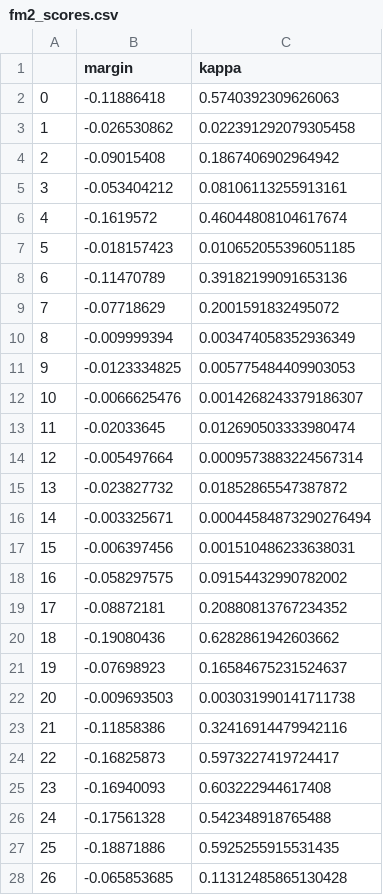
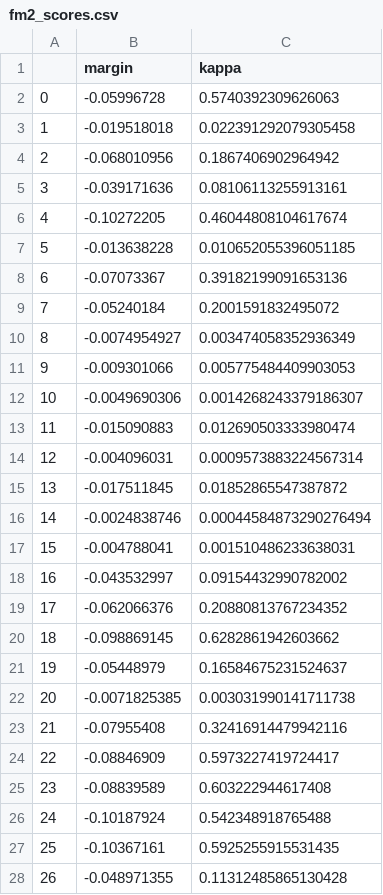
Before and after one commit to yysung/Advscore, a CSV file: data/fm2_scores.csv, drawn as a sheet; only a part is shown; the diff covers the shown part only.

```diff
--- a/data/fm2_scores.csv
+++ b/data/fm2_scores.csv
@@ -1,28 +1,28 @@
 ,margin,kappa
-0,-0.11886418,0.5740392309626063
-1,-0.026530862,0.022391292079305458
-2,-0.09015408,0.1867406902964942
-3,-0.053404212,0.08106113255913161
-4,-0.1619572,0.46044808104617674
-5,-0.018157423,0.010652055396051185
-6,-0.11470789,0.39182199091653136
-7,-0.07718629,0.2001591832495072
-8,-0.009999394,0.003474058352936349
-9,-0.0123334825,0.005775484409903053
-10,-0.0066625476,0.0014268243379186307
-11,-0.02033645,0.012690503333980474
-12,-0.005497664,0.0009573883224567314
-13,-0.023827732,0.01852865547387872
-14,-0.003325671,0.00044584873290276494
-15,-0.006397456,0.001510486233638031
-16,-0.058297575,0.09154432990782002
-17,-0.08872181,0.20880813767234352
-18,-0.19080436,0.6282861942603662
-19,-0.07698923,0.16584675231524637
-20,-0.009693503,0.003031990141711738
-21,-0.11858386,0.32416914479942116
-22,-0.16825873,0.5973227419724417
-23,-0.16940093,0.603222944617408
-24,-0.17561328,0.542348918765488
-25,-0.18871886,0.5925255915531435
-26,-0.065853685,0.11312485865130428
+0,-0.05996728,0.5740392309626063
+1,-0.019518018,0.022391292079305458
+2,-0.068010956,0.1867406902964942
+3,-0.039171636,0.08106113255913161
+4,-0.10272205,0.46044808104617674
+5,-0.013638228,0.010652055396051185
+6,-0.07073367,0.39182199091653136
+7,-0.05240184,0.2001591832495072
+8,-0.0074954927,0.003474058352936349
+9,-0.009301066,0.005775484409903053
+10,-0.0049690306,0.0014268243379186307
+11,-0.015090883,0.012690503333980474
+12,-0.004096031,0.0009573883224567314
+13,-0.017511845,0.01852865547387872
+14,-0.0024838746,0.00044584873290276494
+15,-0.004788041,0.001510486233638031
+16,-0.043532997,0.09154432990782002
+17,-0.062066376,0.20880813767234352
+18,-0.098869145,0.6282861942603662
+19,-0.05448979,0.16584675231524637
+20,-0.0071825385,0.003031990141711738
+21,-0.07955408,0.32416914479942116
+22,-0.08846909,0.5973227419724417
+23,-0.08839589,0.603222944617408
+24,-0.10187924,0.542348918765488
+25,-0.10367161,0.5925255915531435
+26,-0.048971355,0.11312485865130428
```
Also changed, not shown: 147 edited cells elsewhere in this file, data/advqa_combined_scores.csv, data/bamboogle_scores.csv, 8 other files.
